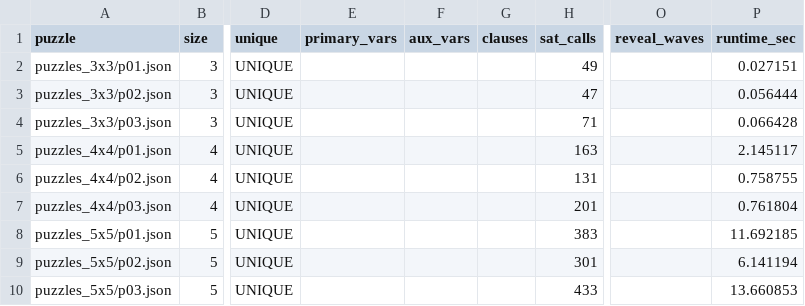
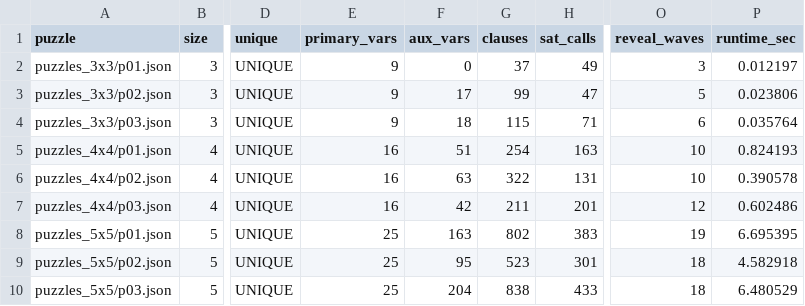
Before and after one commit to tonthatkien/Griductive-Solver, a CSV file: Source/experiments/results.csv, drawn as a sheet; only a part is shown, gaps mark what is left out; the diff names each change by its address in the sheet, - before the commit and + after, or states it on an @@ line.

Commit message:
[G2] Regenerate results.csv with KB and reveal wave columns

```diff
--- a/Source/experiments/results.csv
+++ b/Source/experiments/results.csv
-E2:E4 (primary_vars): (empty)
+E2:E4 (primary_vars): 9
-F2 (aux_vars): (empty)
+F2 (aux_vars): 0
-G2 (clauses): (empty)
+G2 (clauses): 37
-O2 (reveal_waves): (empty)
+O2 (reveal_waves): 3
-P2 (runtime_sec): 0.027151
+P2 (runtime_sec): 0.012197
-F3 (aux_vars): (empty)
+F3 (aux_vars): 17
-G3 (clauses): (empty)
+G3 (clauses): 99
-O3 (reveal_waves): (empty)
+O3 (reveal_waves): 5
-P3 (runtime_sec): 0.056444
+P3 (runtime_sec): 0.023806
-F4 (aux_vars): (empty)
+F4 (aux_vars): 18
-G4 (clauses): (empty)
+G4 (clauses): 115
-O4 (reveal_waves): (empty)
+O4 (reveal_waves): 6
-P4 (runtime_sec): 0.066428
+P4 (runtime_sec): 0.035764
-E5:E7 (primary_vars): (empty)
+E5:E7 (primary_vars): 16
-F5 (aux_vars): (empty)
+F5 (aux_vars): 51
-G5 (clauses): (empty)
+G5 (clauses): 254
-O5:O6 (reveal_waves): (empty)
+O5:O6 (reveal_waves): 10
-P5 (runtime_sec): 2.145117
+P5 (runtime_sec): 0.824193
-F6 (aux_vars): (empty)
+F6 (aux_vars): 63
-G6 (clauses): (empty)
+G6 (clauses): 322
-P6 (runtime_sec): 0.758755
+P6 (runtime_sec): 0.390578
-F7 (aux_vars): (empty)
+F7 (aux_vars): 42
-G7 (clauses): (empty)
+G7 (clauses): 211
-O7 (reveal_waves): (empty)
+O7 (reveal_waves): 12
-P7 (runtime_sec): 0.761804
+P7 (runtime_sec): 0.602486
-E8:E10 (primary_vars): (empty)
+E8:E10 (primary_vars): 25
-F8 (aux_vars): (empty)
+F8 (aux_vars): 163
-G8 (clauses): (empty)
+G8 (clauses): 802
-O8 (reveal_waves): (empty)
+O8 (reveal_waves): 19
-P8 (runtime_sec): 11.692185
+P8 (runtime_sec): 6.695395
-F9 (aux_vars): (empty)
+F9 (aux_vars): 95
-G9 (clauses): (empty)
+G9 (clauses): 523
-O9:O10 (reveal_waves): (empty)
+O9:O10 (reveal_waves): 18
-P9 (runtime_sec): 6.141194
+P9 (runtime_sec): 4.582918
-F10 (aux_vars): (empty)
+F10 (aux_vars): 204
-G10 (clauses): (empty)
+G10 (clauses): 838
-P10 (runtime_sec): 13.660853
+P10 (runtime_sec): 6.480529
```
